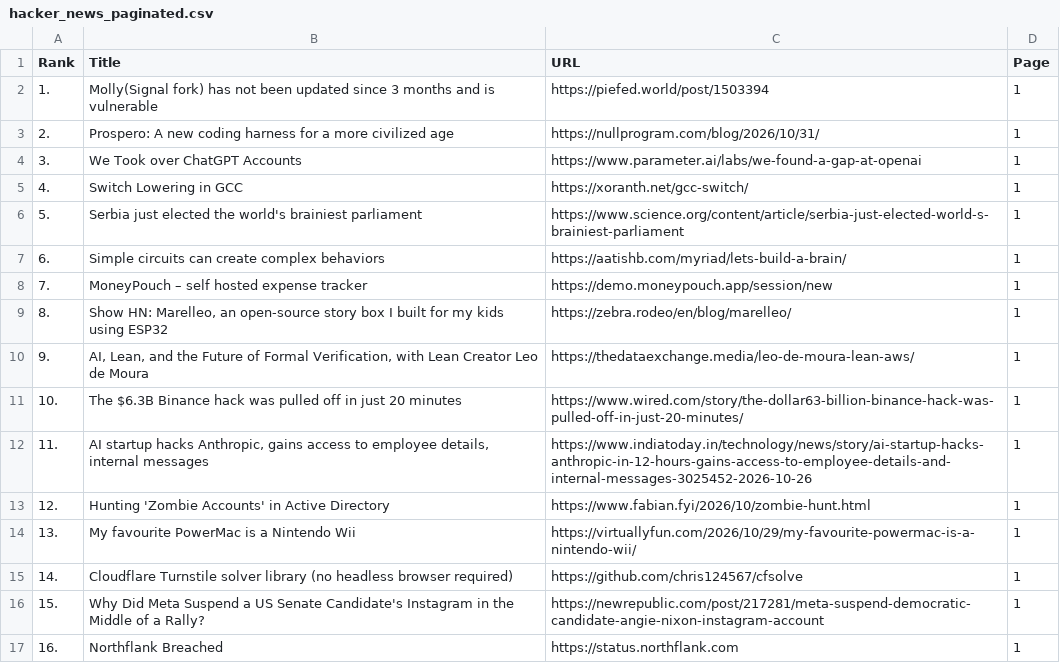
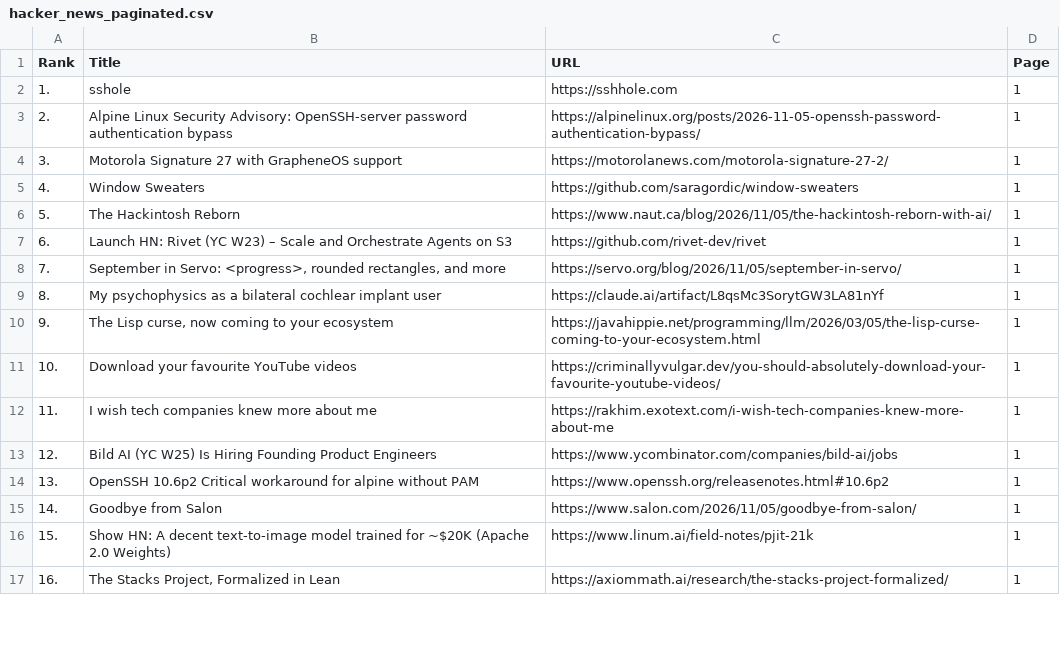
Before and after one commit to Ka1003ik/CODEVEDA_DATA_SCIENCE, a CSV file: LEVEL_1_BASIC/TASK_1_WEB_SCRAPING/hacker_news_paginated.csv, drawn as a sheet; only a part is shown; the diff covers the shown part only.

```diff
--- a/LEVEL_1_BASIC/TASK_1_WEB_SCRAPING/hacker_news_paginated.csv
+++ b/LEVEL_1_BASIC/TASK_1_WEB_SCRAPING/hacker_news_paginated.csv
@@ -1,17 +1,17 @@
 Rank,Title,URL,Page
-1.,Molly(Signal fork) has not been updated since 3 months and is vulnerable,https://piefed.world/post/1503394,1
-2.,Prospero: A new coding harness for a more civilized age,https://nullprogram.com/blog/2026/10/31/,1
-3.,We Took over ChatGPT Accounts,https://www.parameter.ai/labs/we-found-a-gap-at-openai,1
-4.,Switch Lowering in GCC,https://xoranth.net/gcc-switch/,1
-5.,Serbia just elected the world's brainiest parliament,https://www.science.org/content/article/serbia-just-elected-world-s-brainiest-parliament,1
-6.,Simple circuits can create complex behaviors,https://aatishb.com/myriad/lets-build-a-brain/,1
-7.,MoneyPouch – self hosted expense tracker,https://demo.moneypouch.app/session/new,1
-8.,"Show HN: Marelleo, an open-source story box I built for my kids using ESP32",https://zebra.rodeo/en/blog/marelleo/,1
-9.,"AI, Lean, and the Future of Formal Verification, with Lean Creator Leo de Moura",https://thedataexchange.media/leo-de-moura-lean-aws/,1
-10.,The $6.3B Binance hack was pulled off in just 20 minutes,https://www.wired.com/story/the-dollar63-billion-binance-hack-was-pulled-off-in-just-20-minutes/,1
-11.,"AI startup hacks Anthropic, gains access to employee details, internal messages",https://www.indiatoday.in/technology/news/story/ai-startup-hacks-anthropic-in-12-hours-gains-access-to-employee-details-and-internal-messages-3025452-2026-10-26,1
-12.,Hunting 'Zombie Accounts' in Active Directory,https://www.fabian.fyi/2026/10/zombie-hunt.html,1
-13.,My favourite PowerMac is a Nintendo Wii,https://virtuallyfun.com/2026/10/29/my-favourite-powermac-is-a-nintendo-wii/,1
-14.,Cloudflare Turnstile solver library (no headless browser required),https://github.com/chris124567/cfsolve,1
-15.,Why Did Meta Suspend a US Senate Candidate's Instagram in the Middle of a Rally?,https://newrepublic.com/post/217281/meta-suspend-democratic-candidate-angie-nixon-instagram-account,1
-16.,Northflank Breached,https://status.northflank.com,1
+1.,sshole,https://sshhole.com,1
+2.,Alpine Linux Security Advisory: OpenSSH-server password authentication bypass,https://alpinelinux.org/posts/2026-11-05-openssh-password-authentication-bypass/,1
+3.,Motorola Signature 27 with GrapheneOS support,https://motorolanews.com/motorola-signature-27-2/,1
+4.,Window Sweaters,https://github.com/saragordic/window-sweaters,1
+5.,The Hackintosh Reborn,https://www.naut.ca/blog/2026/11/05/the-hackintosh-reborn-with-ai/,1
+6.,Launch HN: Rivet (YC W23) – Scale and Orchestrate Agents on S3,https://github.com/rivet-dev/rivet,1
+7.,"September in Servo: <progress>, rounded rectangles, and more",https://servo.org/blog/2026/11/05/september-in-servo/,1
+8.,My psychophysics as a bilateral cochlear implant user,https://claude.ai/artifact/L8qsMc3SorytGW3LA81nYf,1
+9.,"The Lisp curse, now coming to your ecosystem",https://javahippie.net/programming/llm/2026/03/05/the-lisp-curse-coming-to-your-ecosystem.html,1
+10.,Download your favourite YouTube videos,https://criminallyvulgar.dev/you-should-absolutely-download-your-favourite-youtube-videos/,1
+11.,I wish tech companies knew more about me,https://rakhim.exotext.com/i-wish-tech-companies-knew-more-about-me,1
+12.,Bild AI (YC W25) Is Hiring Founding Product Engineers,https://www.ycombinator.com/companies/bild-ai/jobs,1
+13.,OpenSSH 10.6p2 Critical workaround for alpine without PAM,https://www.openssh.org/releasenotes.html#10.6p2,1
+14.,Goodbye from Salon,https://www.salon.com/2026/11/05/goodbye-from-salon/,1
+15.,Show HN: A decent text-to-image model trained for ~$20K (Apache 2.0 Weights),https://www.linum.ai/field-notes/pjit-21k,1
+16.,"The Stacks Project, Formalized in Lean",https://axiommath.ai/research/the-stacks-project-formalized/,1
```
Also changed, not shown: 1 added row and 146 edited cells elsewhere in this file, LEVEL_1_BASIC/TASK_1_WEB_SCRAPING/country_population.csv, 17 other files.
